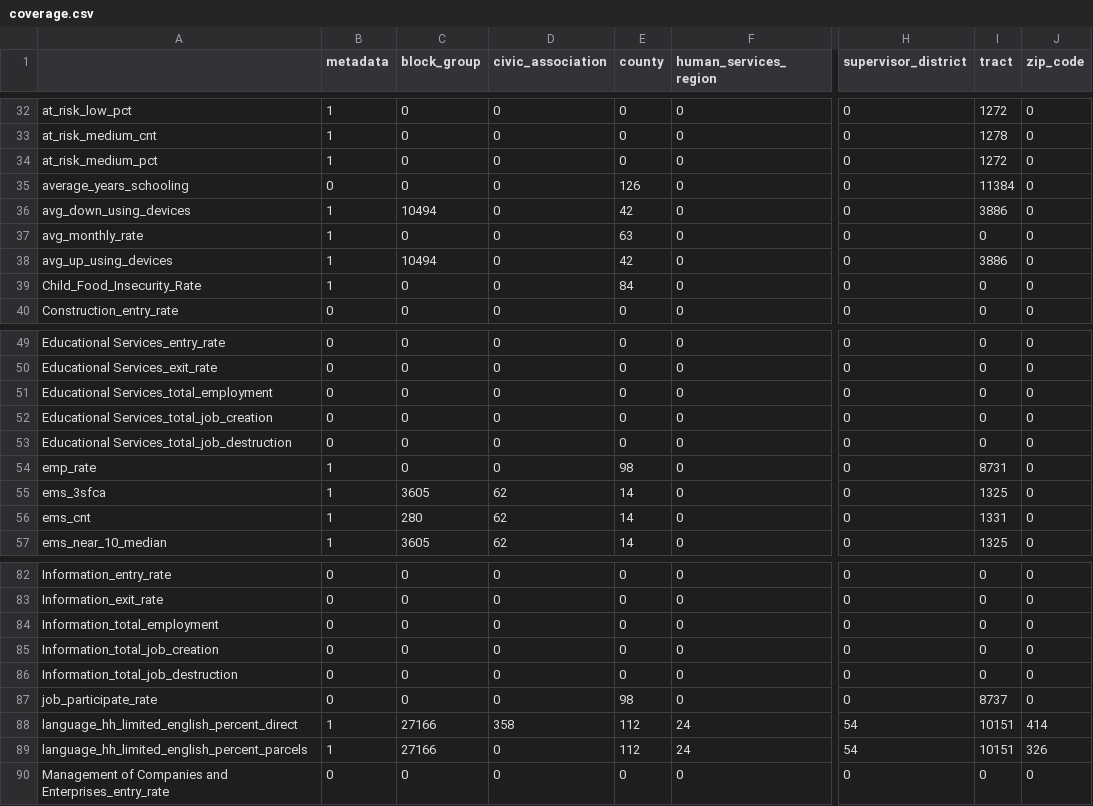
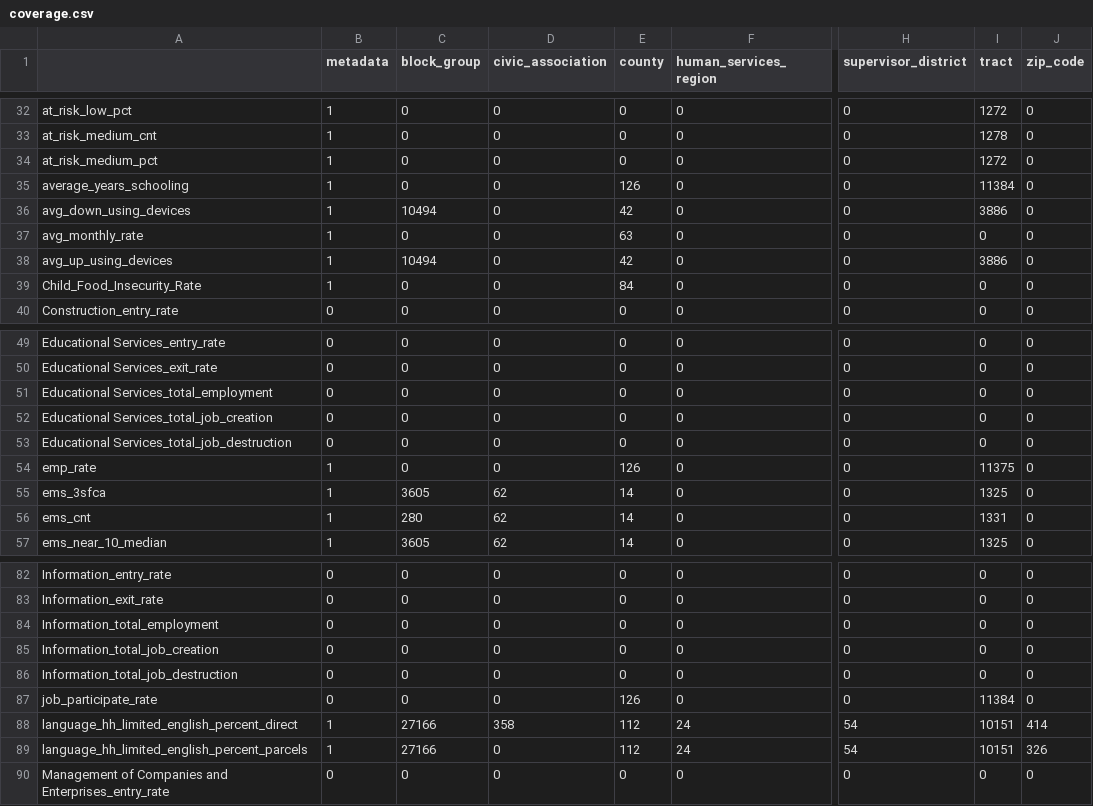
Before and after one commit to uva-bi-sdad/capital_region, a CSV file: docs/data/coverage.csv, drawn as a sheet; only a part is shown, gaps mark what is left out; the diff names each change by its address in the sheet, - before the commit and + after, or states it on an @@ line.

```diff
--- a/docs/data/coverage.csv
+++ b/docs/data/coverage.csv
-B35 (metadata): 0
+B35 (metadata): 1
-E54 (county): 98
+E54 (county): 126
-I54 (tract): 8731
+I54 (tract): 11375
-E87 (county): 98
+E87 (county): 126
-I87 (tract): 8737
+I87 (tract): 11384
```
Also changed, not shown: 7 other files.
